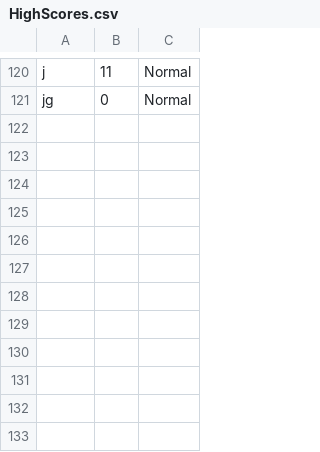
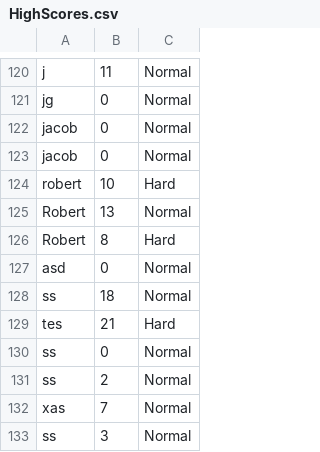
Before and after one commit to robskaar/Snake, a CSV file: out/production/Snake/Resources/CSV/HighScores.csv, drawn as a sheet; only a part is shown, gaps mark what is left out; the diff names each change by its address in the sheet, - before the commit and + after, or states it on an @@ line.

```diff
--- a/out/production/Snake/Resources/CSV/HighScores.csv
+++ b/out/production/Snake/Resources/CSV/HighScores.csv
+row 122: jacob | 0 | Normal
+row 123: jacob | 0 | Normal
+row 124: robert | 10 | Hard
+row 125: Robert | 13 | Normal
+row 126: Robert | 8 | Hard
+row 127: asd | 0 | Normal
+row 128: ss | 18 | Normal
+row 129: tes | 21 | Hard
+row 130: ss | 0 | Normal
+row 131: ss | 2 | Normal
+row 132: xas | 7 | Normal
+row 133: ss | 3 | Normal
```
Also changed, not shown: src/Resources/CSV/HighScores.csv, 8 other files.
